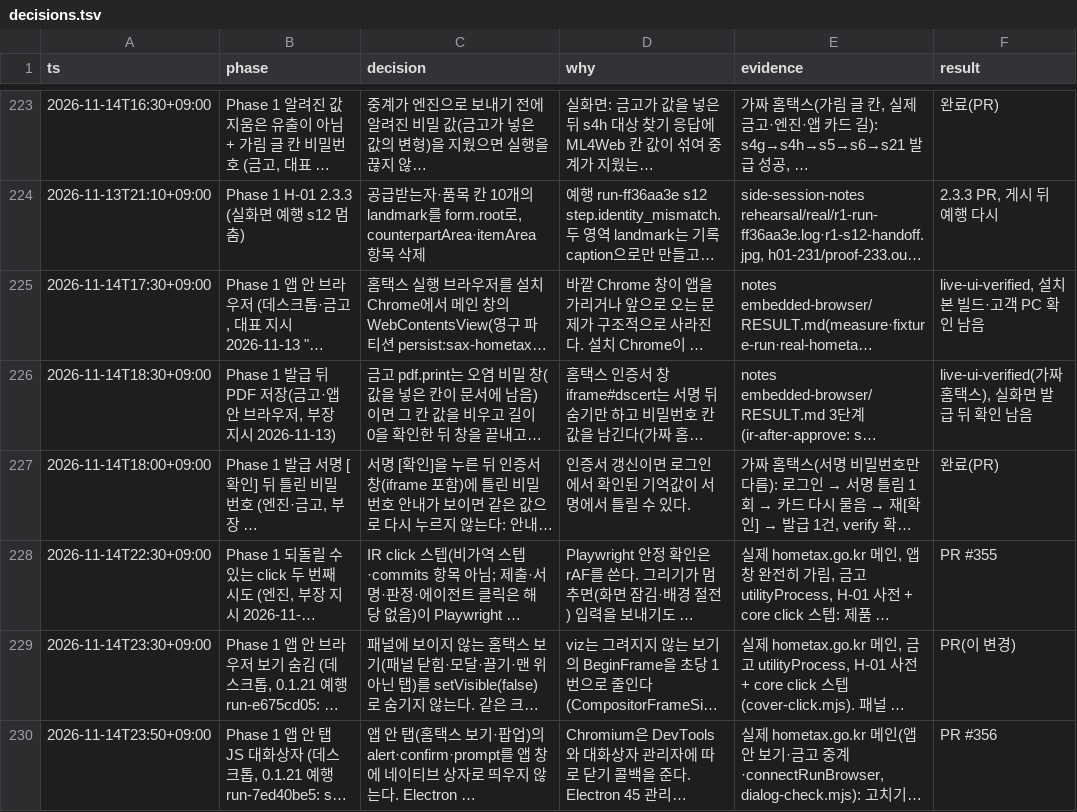
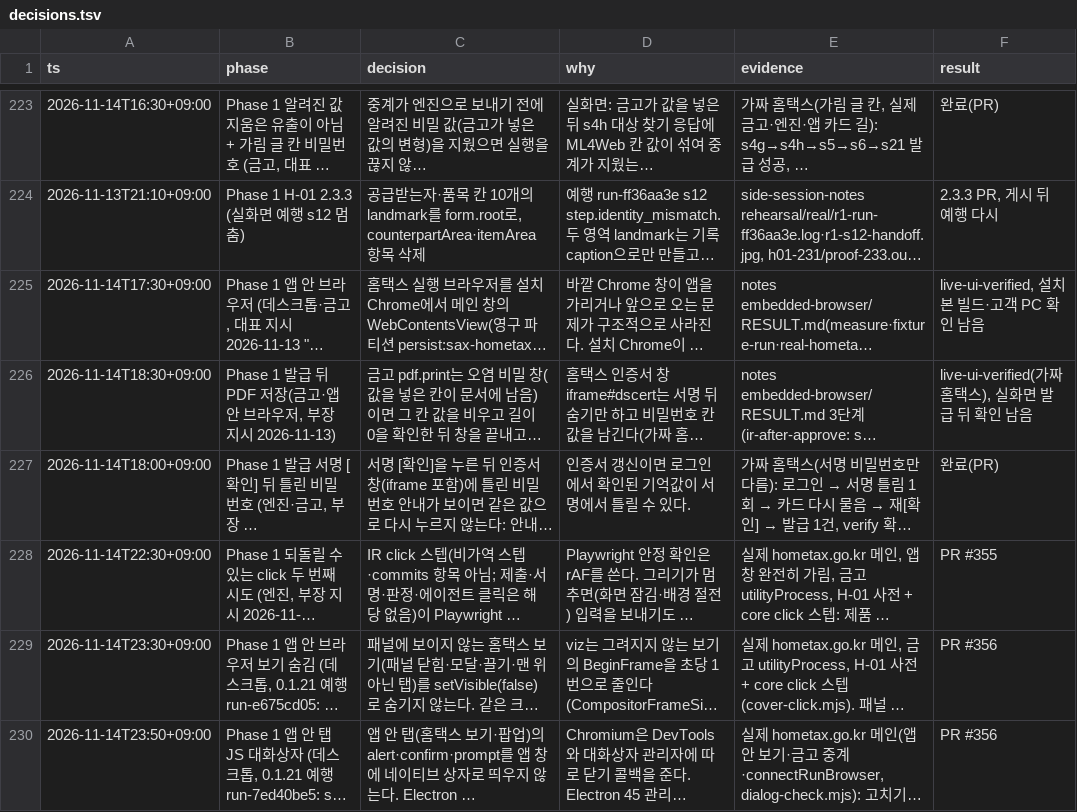
Before and after one commit to LAF-labs/tex, a TSV file: poc/reports/decisions.tsv, drawn as a sheet; only a part is shown, gaps mark what is left out; long unchanged cells end in …; the diff names each change by its address in the sheet, - before the commit and + after, or states it on an @@ line.

```diff
--- a/poc/reports/decisions.tsv
+++ b/poc/reports/decisions.tsv
-F229 (result): PR(이 변경)
+F229 (result): PR #356
```
